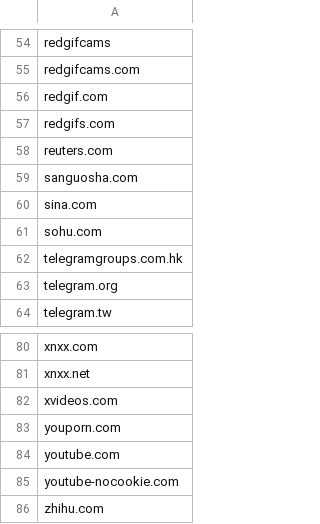
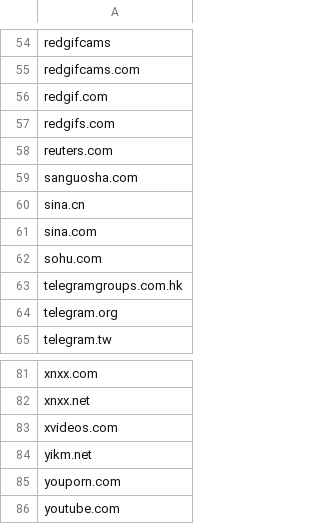
Before and after one commit to eliteGoblin/focusd, a CSV file: data/black.csv, drawn as a sheet; only a part is shown, gaps mark what is left out; the shorter side is filled out with more unchanged rows.

```diff
--- a/data/black.csv
+++ b/data/black.csv
@@ -59,2 +59,3 @@ reuters.com
 sanguosha.com
+sina.cn
 sina.com
@@ -82,2 +83,3 @@ xnxx.net
 xvideos.com
+yikm.net
 youporn.com
```
Also changed, not shown: data/fake_systemd_names.csv, 14 other files.
